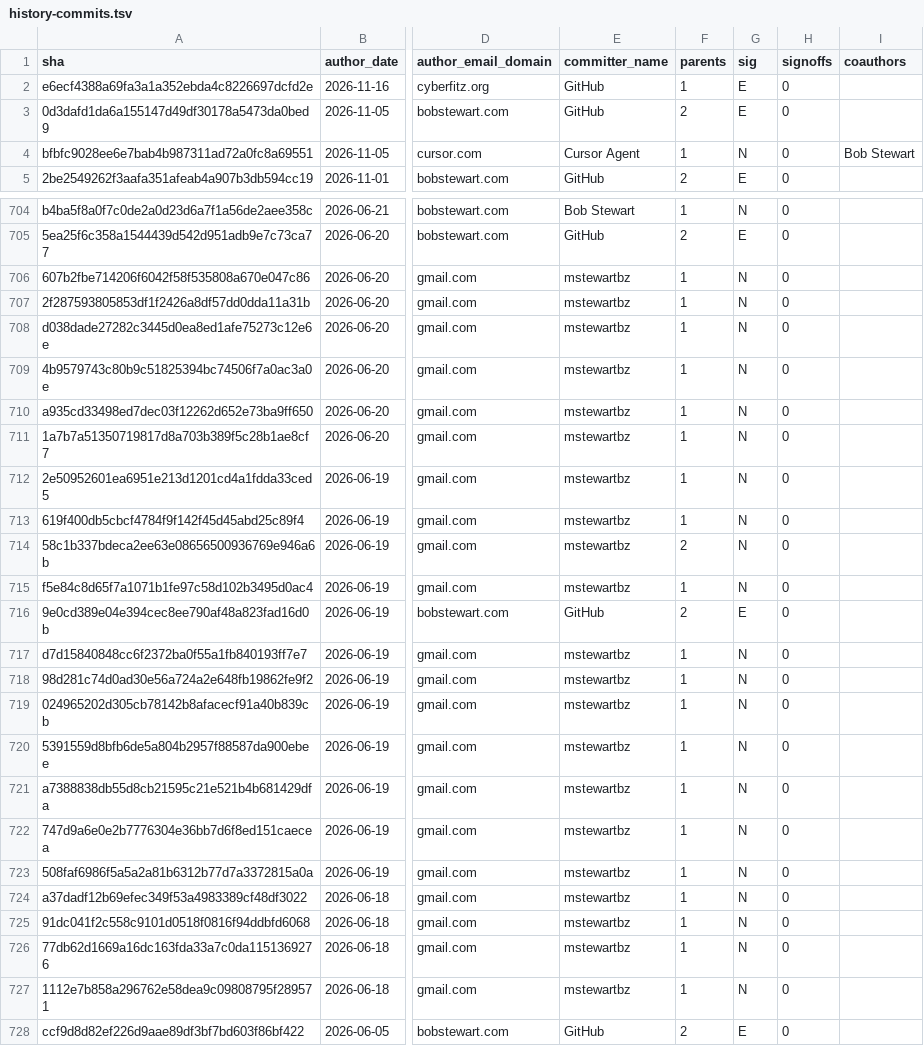
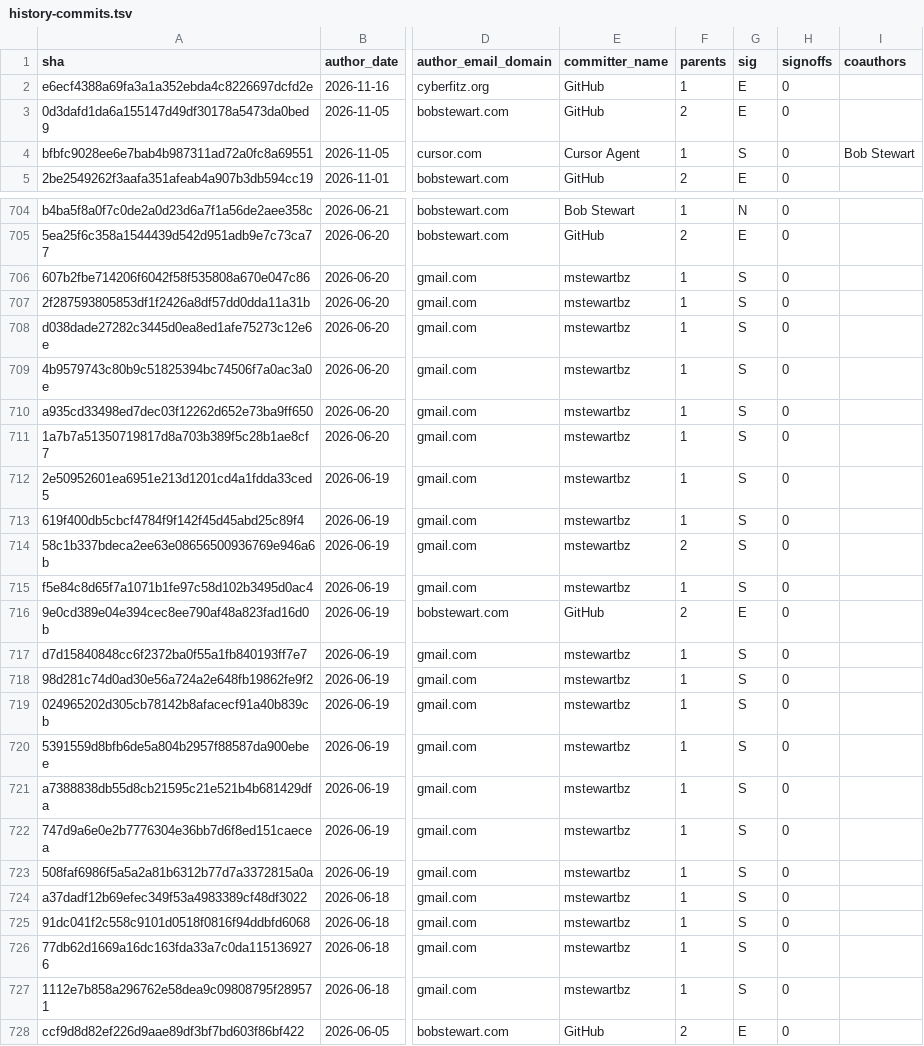
Before and after one commit to exochain/exochain, a TSV file: docs/audit/core-separation-904/history-commits.tsv, drawn as a sheet; only a part is shown, gaps mark what is left out; the diff covers the shown part only; the diff names each change by its address in the sheet, - before the commit and + after, or states it on an @@ line.

```diff
--- a/docs/audit/core-separation-904/history-commits.tsv
+++ b/docs/audit/core-separation-904/history-commits.tsv
-G4 (sig): N
+G4 (sig): S
-G706:G715 (sig): N
+G706:G715 (sig): S
-G717:G727 (sig): N
+G717:G727 (sig): S
```
Also changed, not shown: 45 edited cells elsewhere in this file, docs/audit/core-separation-904/findings-register.tsv, 6 other files.
